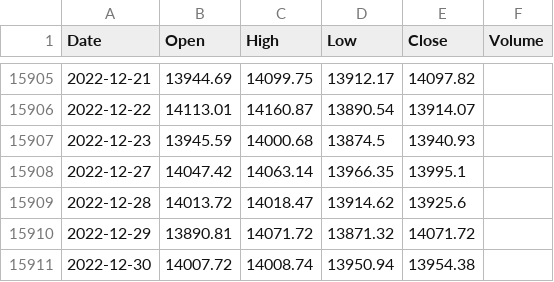
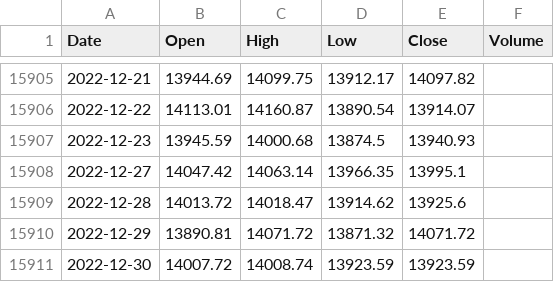
Before and after one commit to KwangYeol/stock-now, a CSV file: index/dax.csv, drawn as a sheet; only a part is shown, gaps mark what is left out.

```diff
--- a/index/dax.csv
+++ b/index/dax.csv
@@ -15910,2 +15910,2 @@ Date,Open,High,Low,Close,Volume
 2022-12-29,13890.81,14071.72,13871.32,14071.72
-2022-12-30,14007.72,14008.74,13950.94,13954.38,
+2022-12-30,14007.72,14008.74,13923.59,13923.59,
```
